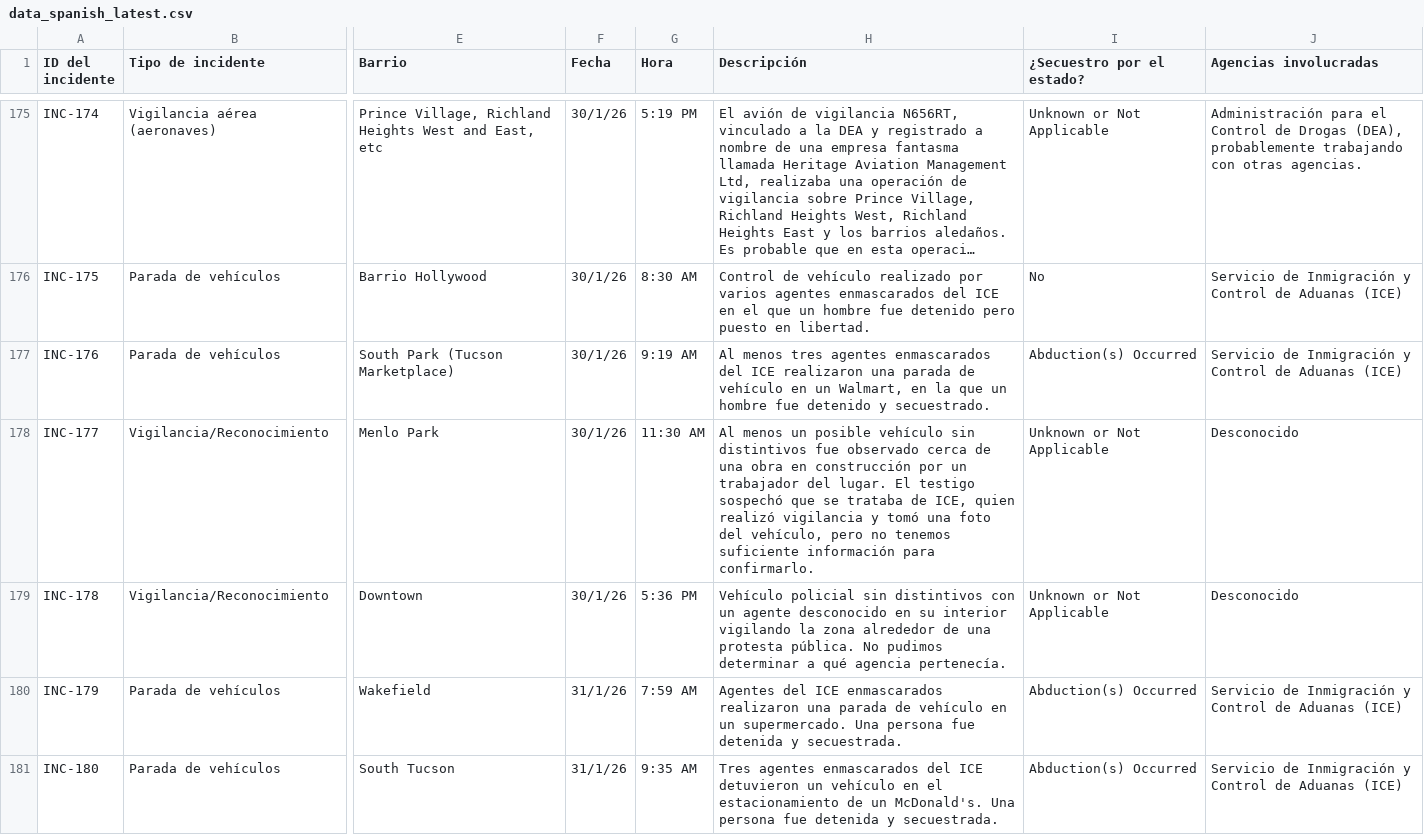
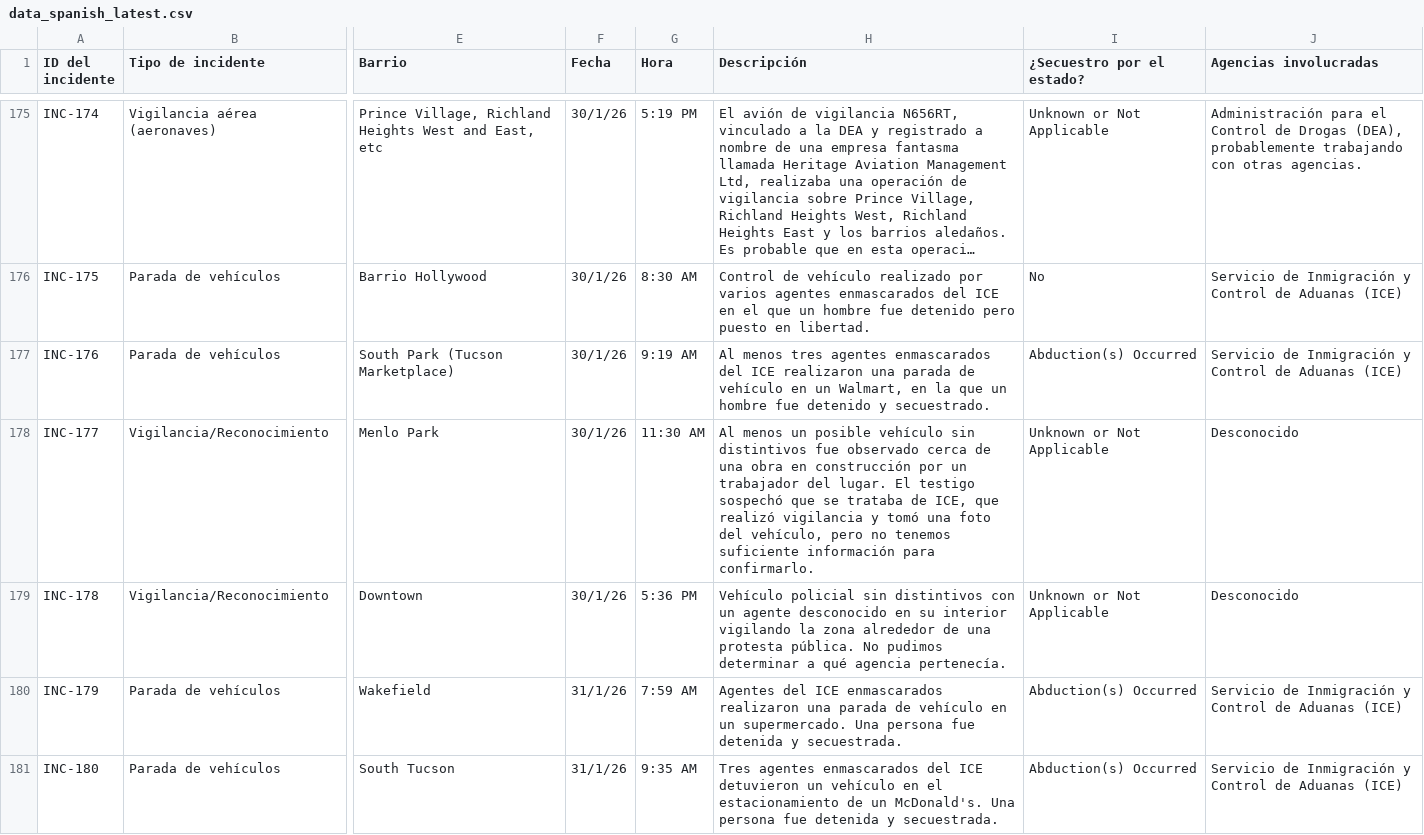
Before and after one commit to TucsonMigraMap/Migra-Map-Data, a CSV file: data_spanish_latest.csv, drawn as a sheet; only a part is shown, gaps mark what is left out; long unchanged cells end in …; the diff covers the shown part only; the diff names each change by its address in the sheet, - before the commit and + after, or states it on an @@ line.

```diff
--- a/data_spanish_latest.csv
+++ b/data_spanish_latest.csv
-H178 (Descripción): …de ICE, quien realizó vigilancia…
+H178 (Descripción): …de ICE, que realizó vigilancia…
```
Also changed, not shown: 34 edited cells elsewhere in this file, data_spanish.csv.
